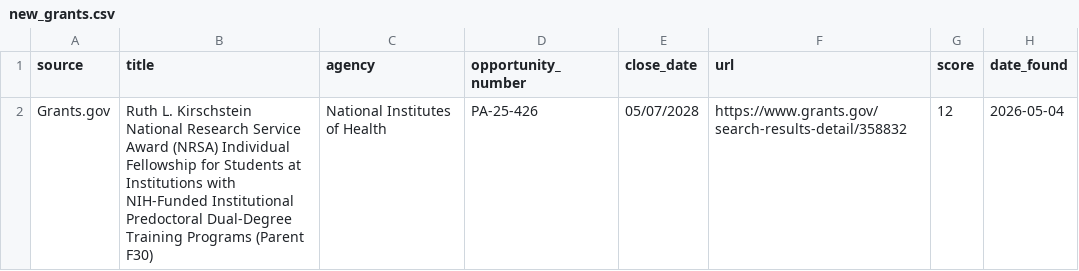
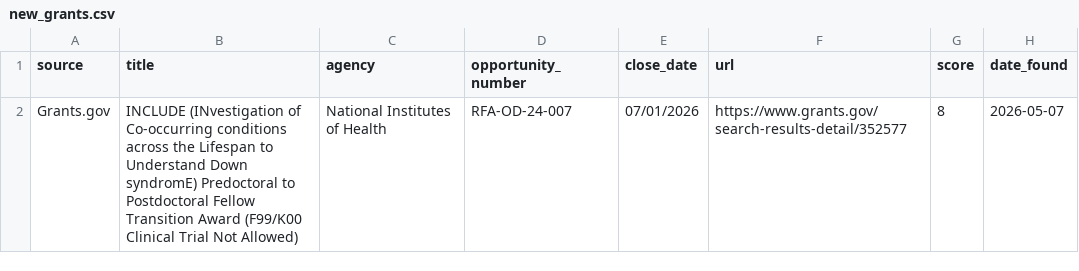
Before and after one commit to Vikaasmanjunath/grant-finder, a CSV file: new_grants.csv, drawn as a sheet.

```diff
--- a/new_grants.csv
+++ b/new_grants.csv
@@ -1,2 +1,2 @@
 source,title,agency,opportunity_number,close_date,url,score,date_found
-Grants.gov,Ruth L. Kirschstein National Research Service Award (NRSA) Individual Fellowship for Students at Institutions with NIH-Funded Institutional Predoctoral Dual-Degree Training Programs (Parent F30),National Institutes of Health,PA-25-426,05/07/2028,https://www.grants.gov/search-results-detail/358832,12,2026-05-04
+Grants.gov,INCLUDE (INvestigation of Co-occurring conditions across the Lifespan to Understand Down syndromE) Predoctoral to Postdoctoral Fellow Transition Award (F99/K00 Clinical Trial Not Allowed),National Institutes of Health,RFA-OD-24-007,07/01/2026,https://www.grants.gov/search-results-detail/352577,8,2026-05-07
```
Also changed, not shown: seen_grants.csv.
